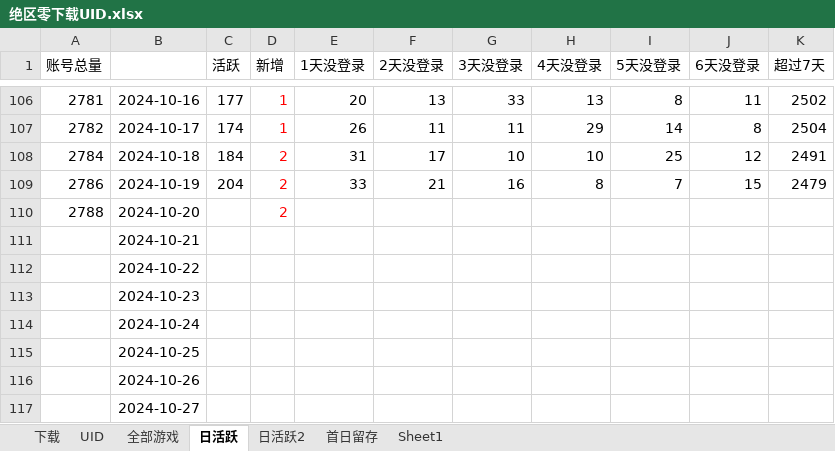
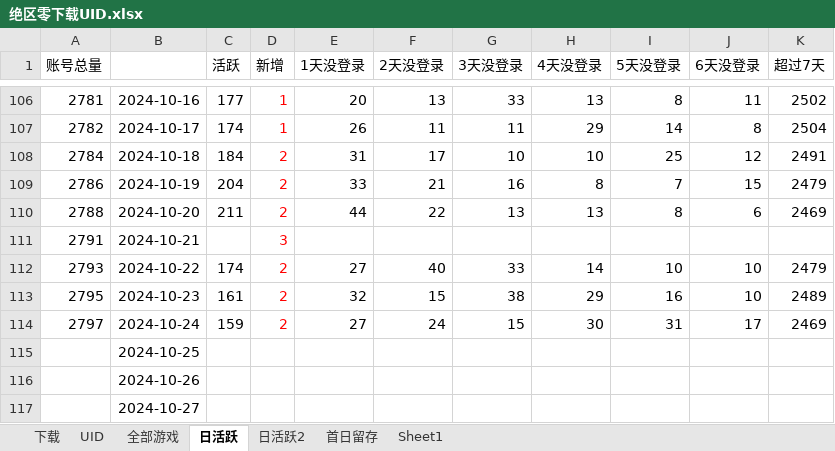
Before and after one commit to zq56745674/HSR_DATA_SERVER, an Excel workbook: doc/绝区零下载UID.xlsx, sheet 日活跃, drawn as a sheet; only a part is shown, gaps mark what is left out; values as stored, in another font and other column widths than the file's, no borders; charts and pictures not drawn; removed rows and columns are numbered as before the commit, all else as after; the diff names each change by its address in the sheet, - before the commit and + after, or states it on an @@ line.

```diff
--- a/doc/绝区零下载UID.xlsx (sheet 日活跃)
+++ b/doc/绝区零下载UID.xlsx (sheet 日活跃)
-C110 (活跃): (empty)
+C110 (活跃): 211
-E110 (1天没登录): (empty)
+E110 (1天没登录): 44
-F110 (2天没登录): (empty)
+F110 (2天没登录): 22
-G110 (3天没登录): (empty)
+G110 (3天没登录): 13
-H110 (4天没登录): (empty)
+H110 (4天没登录): 13
-I110 (5天没登录): (empty)
+I110 (5天没登录): 8
-J110 (6天没登录): (empty)
+J110 (6天没登录): 6
-K110 (超过7天): (empty)
+K110 (超过7天): 2469
-row 111:  | 2024-10-21
-row 112:  | 2024-10-22
-row 113:  | 2024-10-23
-row 114:  | 2024-10-24
+row 111: 2791 | 2024-10-21 |  | 3
+row 112: 2793 | 2024-10-22 | 174 | 2 | 27 | 40 | 33 | 14 | 10 | 10 | 2479
+row 113: 2795 | 2024-10-23 | 161 | 2 | 32 | 15 | 38 | 29 | 16 | 10 | 2489
+row 114: 2797 | 2024-10-24 | 159 | 2 | 27 | 24 | 15 | 30 | 31 | 17 | 2469
```
Also changed, not shown: sheet 日活跃2, charts or pictures, 1 other file.
